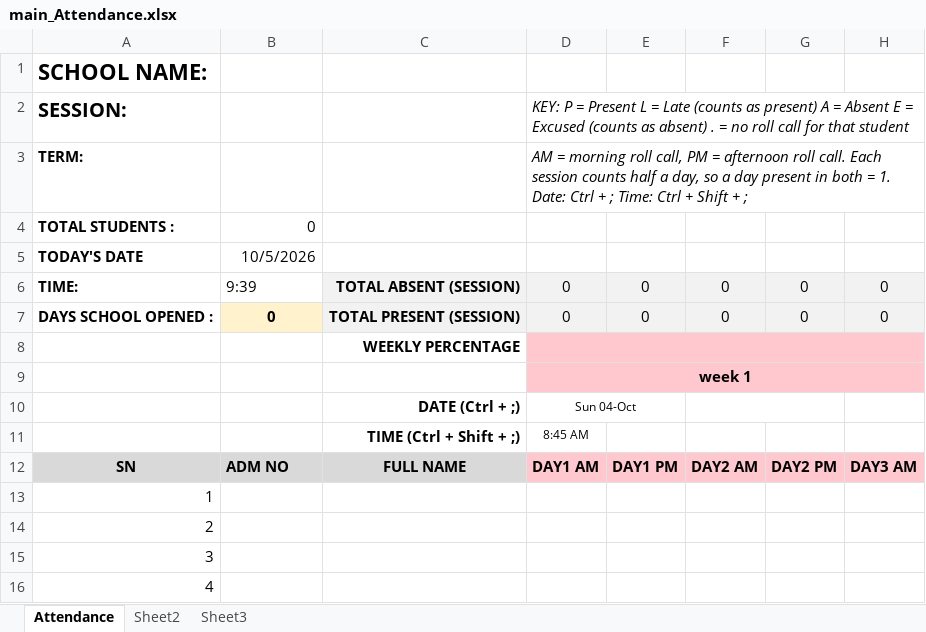
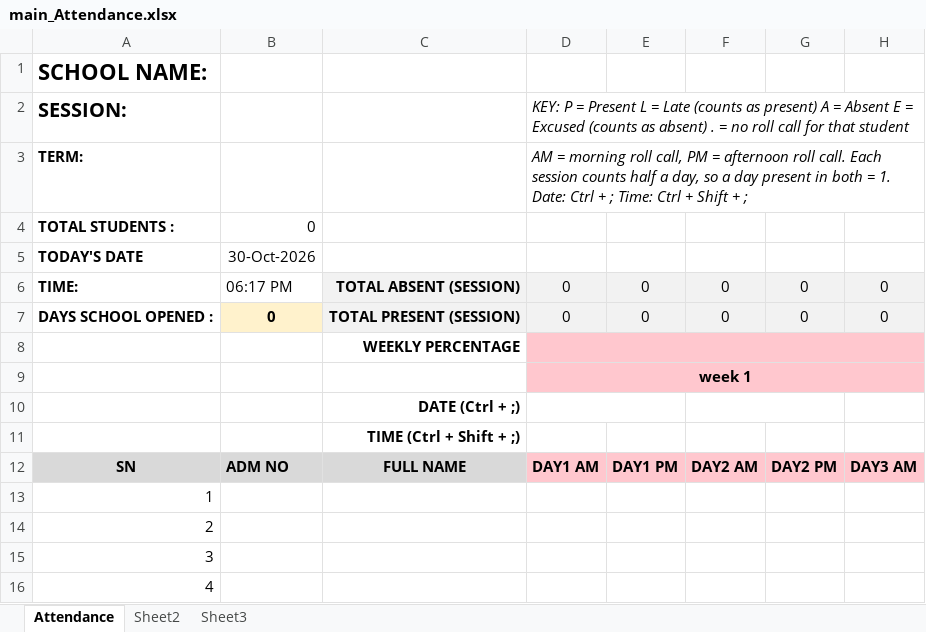
Before and after one commit to Ibsongee75/student_report, an Excel workbook: main_Attendance.xlsx, sheet Attendance, drawn as a sheet; only a part is shown; values as stored, in another font and other column widths than the file's, no borders; conditional formats not drawn; the diff names each change by its address in the sheet, - before the commit and + after, or states it on an @@ line.

Commit message:
Add files via upload

```diff
--- a/main_Attendance.xlsx (sheet Attendance)
+++ b/main_Attendance.xlsx (sheet Attendance)
-B5: 10/5/2026
+B5: 30-Oct-2026
-B6: 9:39
+B6: 06:17 PM
-D10: Sun 04-Oct
+D10: (empty)
-D11: 8:45 AM
+D11: (empty)
```
